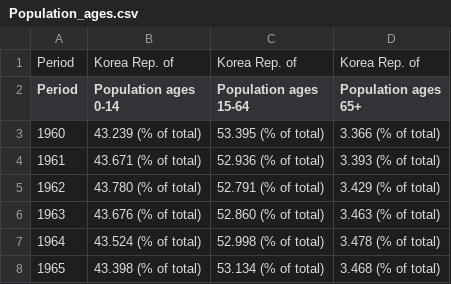
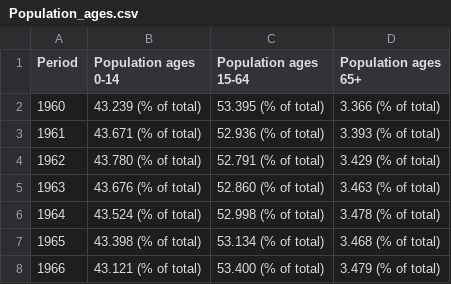
Before and after one commit to kumaaaaaaaaa/dsp, a CSV file: Population_ages.csv, drawn as a sheet; only a part is shown; the shorter side is filled out with more unchanged rows; the diff names each change by its address in the sheet, - before the commit and + after, or states it on an @@ line.

Commit message:
Update Population_ages.csv

```diff
--- a/Population_ages.csv
+++ b/Population_ages.csv
-row 1: Period | Korea Rep. of | Korea Rep. of | Korea Rep. of
```
